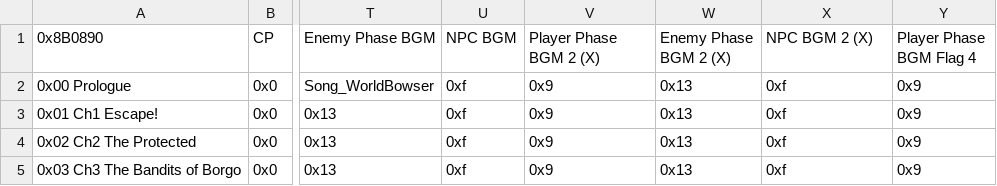
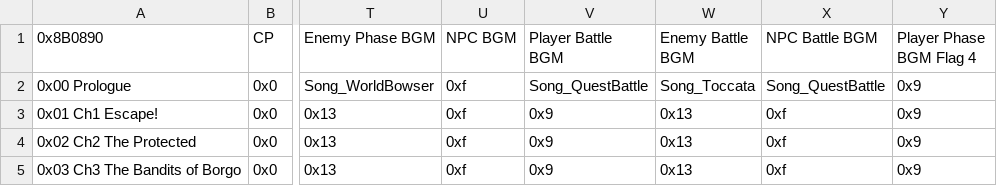
Before and after one commit to Peer56/CommunityBlitz4, a CSV file: _UserData/CSVs/Chapter Data Editor.csv, drawn as a sheet; only a part is shown, gaps mark what is left out; the diff names each change by its address in the sheet, - before the commit and + after, or states it on an @@ line.

Commit message:
Update Chapter Data Editor.csv

```diff
--- a/_UserData/CSVs/Chapter Data Editor.csv
+++ b/_UserData/CSVs/Chapter Data Editor.csv
-V1: Player Phase BGM 2 (X)
+V1: Player Battle BGM
-W1: Enemy Phase BGM 2 (X)
+W1: Enemy Battle BGM
-X1: NPC BGM 2 (X)
+X1: NPC Battle BGM
-V2 (Player Battle BGM): 0x9
+V2 (Player Battle BGM): Song_QuestBattle
-W2 (Enemy Battle BGM): 0x13
+W2 (Enemy Battle BGM): Song_Toccata
-X2 (NPC Battle BGM): 0xf
+X2 (NPC Battle BGM): Song_QuestBattle
```
